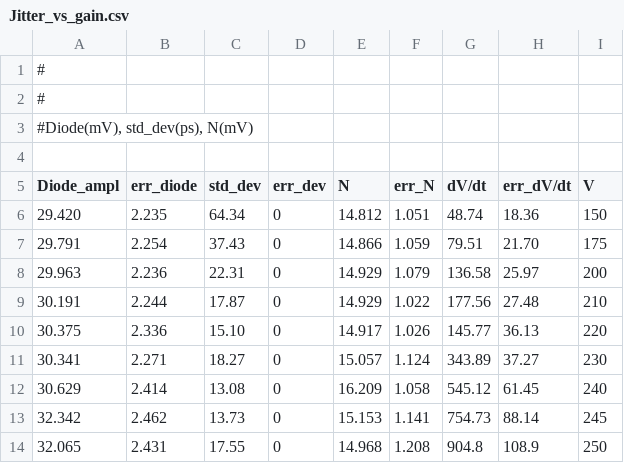
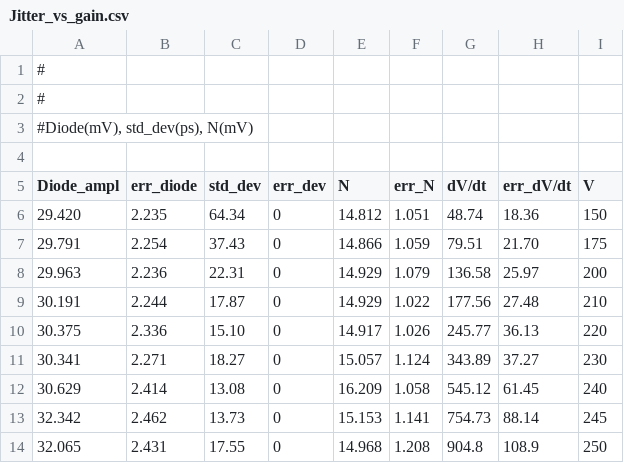
Before and after one commit to GiorgioAlbertoLucia/LabFNS2, a CSV file: TCT/data/input/Jitter_vs_gain.csv, drawn as a sheet.

Commit message:
Fixed typo

```diff
--- a/TCT/data/input/Jitter_vs_gain.csv
+++ b/TCT/data/input/Jitter_vs_gain.csv
@@ -9,3 +9,3 @@ Diode_ampl	err_diode	std_dev	err_dev	N	err_N	dV/dt	err_dV/dt	V
 30.191	2.244	17.87	0	14.929	1.022	177.56	27.48  	210
-30.375	2.336	15.10	0	14.917	1.026	145.77	36.13  	220
+30.375	2.336	15.10	0	14.917	1.026	245.77	36.13  	220
 30.341	2.271	18.27	0	15.057	1.124	343.89	37.27  	230
```
